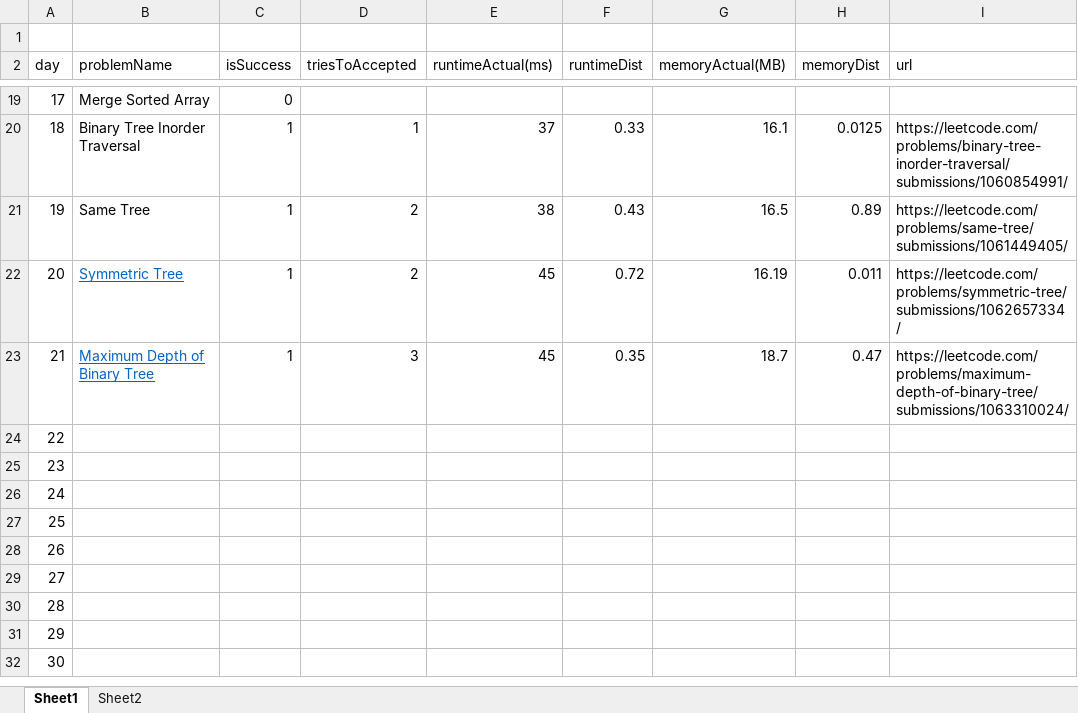
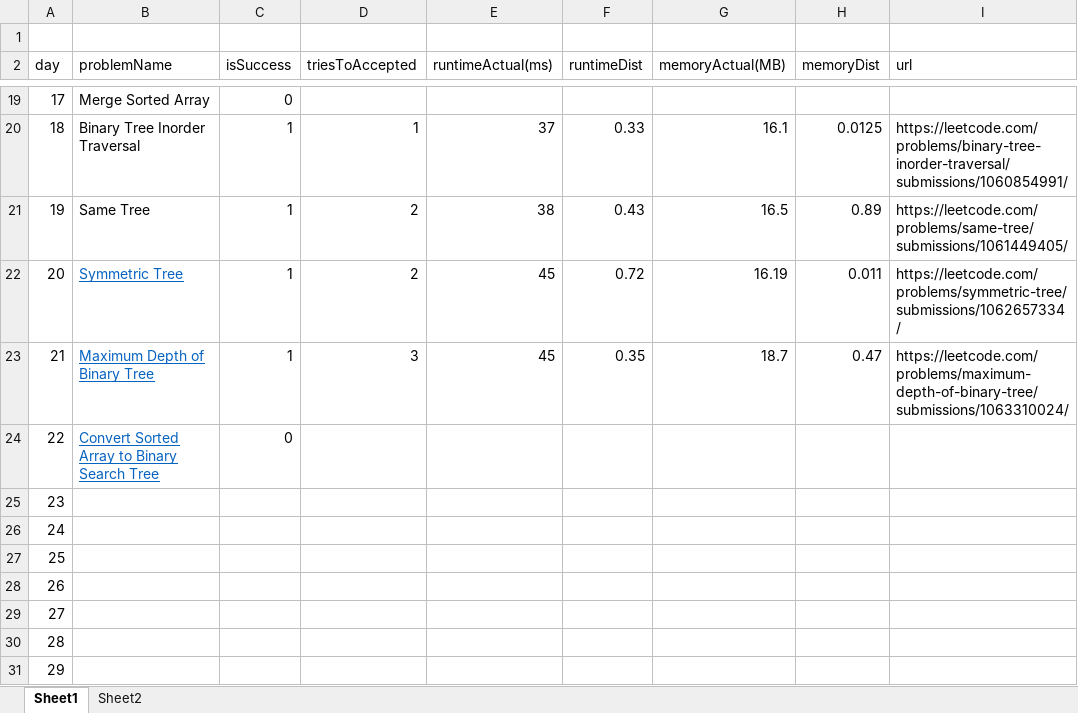
Before and after one commit to dkang919/CodingPractice, an Excel workbook: LeetCodeStats.xlsx, sheet Sheet1, drawn as a sheet; only a part is shown, gaps mark what is left out; the shorter side is filled out with more unchanged rows; values as stored, in another font and other column widths than the file's, no borders; the diff names each change by its address in the sheet, - before the commit and + after, or states it on an @@ line.

```diff
--- a/LeetCodeStats.xlsx (sheet Sheet1)
+++ b/LeetCodeStats.xlsx (sheet Sheet1)
-B24 (problemName): (empty)
+B24 (problemName): Convert Sorted Array to Binary Search Tree
-C24 (isSuccess): (empty)
+C24 (isSuccess): 0
```
Also changed, not shown: sheet Sheet2, 1 other file.
